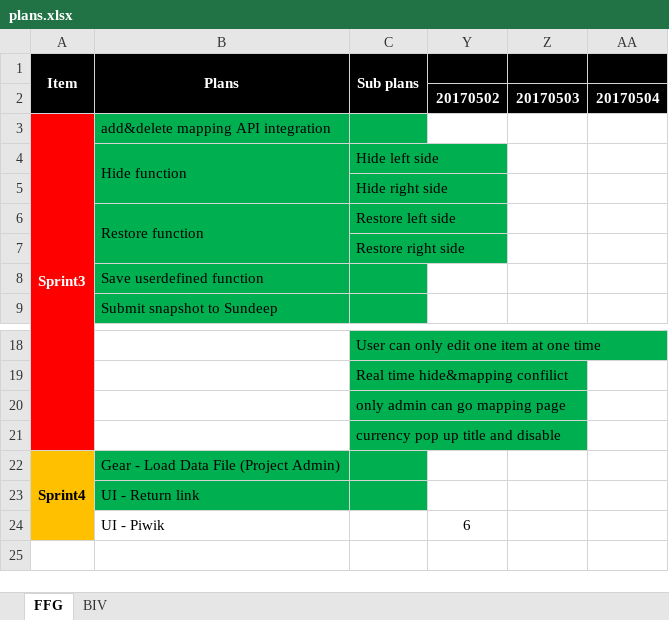
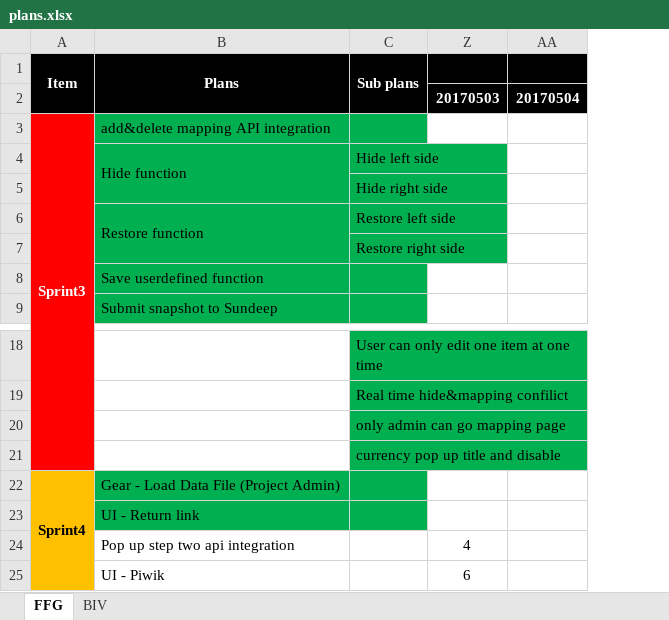
Before and after one commit to Jimmy419/Career, an Excel workbook: plans.xlsx, sheet FFG, drawn as a sheet; only a part is shown, gaps mark what is left out; values as stored, in another font and other column widths than the file's, no borders; removed rows and columns are numbered as before the commit, all else as after; the diff names each change by its address in the sheet, - before the commit and + after, or states it on an @@ line.

```diff
--- a/plans.xlsx (sheet FFG)
+++ b/plans.xlsx (sheet FFG)
-column Z, row 2: 20170503
-Z2: 20170502
+Z2: 20170503
+row 24:  | Pop up step two api integration |  | 4
```
Also changed, not shown: 1 other file.
